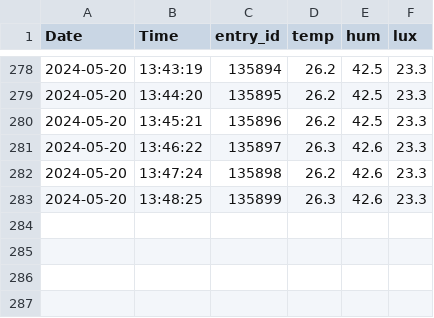
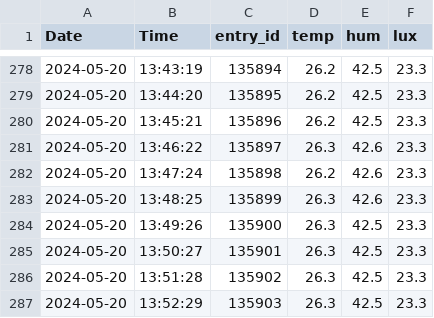
Before and after one commit to Yanghuiwon22/chamber_data, a CSV file: output/graph/2024-05-20.csv (was output/2024-05-20.csv), drawn as a sheet; only a part is shown, gaps mark what is left out; the diff names each change by its address in the sheet, - before the commit and + after, or states it on an @@ line.

```diff
--- a/output/2024-05-20.csv
+++ b/output/graph/2024-05-20.csv
+row 284: 2024-05-20 | 13:49:26 | 135900 | 26.3 | 42.5 | 23.3
+row 285: 2024-05-20 | 13:50:27 | 135901 | 26.3 | 42.5 | 23.3
+row 286: 2024-05-20 | 13:51:28 | 135902 | 26.3 | 42.5 | 23.3
+row 287: 2024-05-20 | 13:52:29 | 135903 | 26.3 | 42.5 | 23.3
```
Also changed, not shown: 6 other files.
